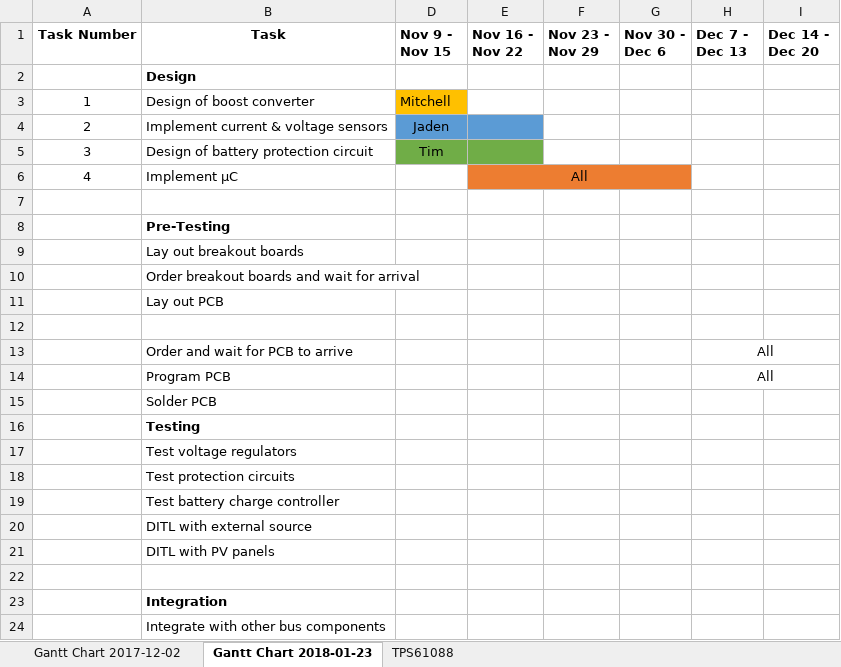
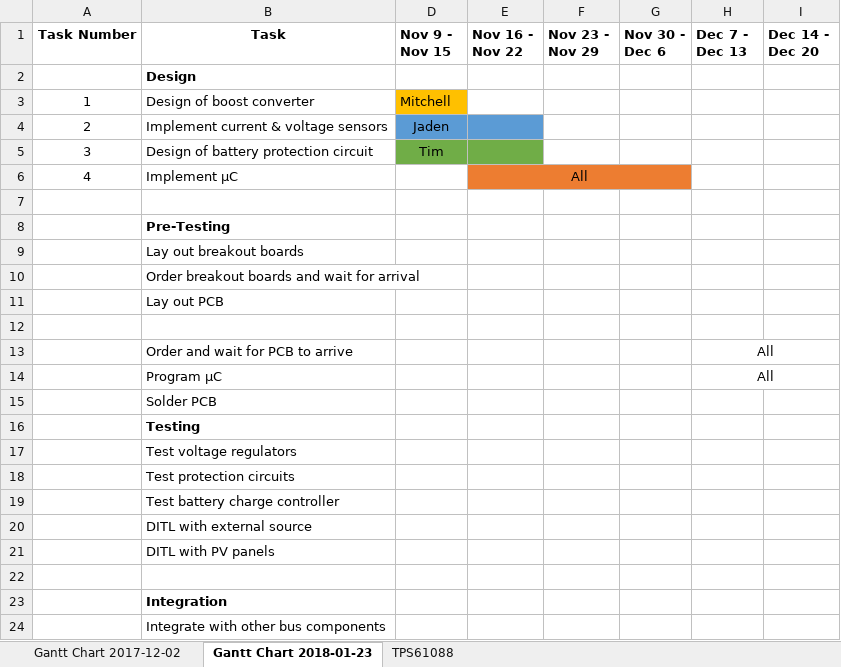
Before and after one commit to HeronMkII/eps-ssm, an Excel workbook: EPS Gantt Chart.xlsx, sheet Gantt Chart 2018-01-23, drawn as a sheet; only a part is shown; values as stored, in another font and other column widths than the file's, no borders; conditional formats not drawn; the diff names each change by its address in the sheet, - before the commit and + after, or states it on an @@ line.

Commit message:
changed 'program pcb' to 'program µC'

```diff
--- a/EPS Gantt Chart.xlsx (sheet Gantt Chart 2018-01-23)
+++ b/EPS Gantt Chart.xlsx (sheet Gantt Chart 2018-01-23)
-B14 (Task): Program PCB
+B14 (Task): Program µC
```
Also changed, not shown: 2 other files.
